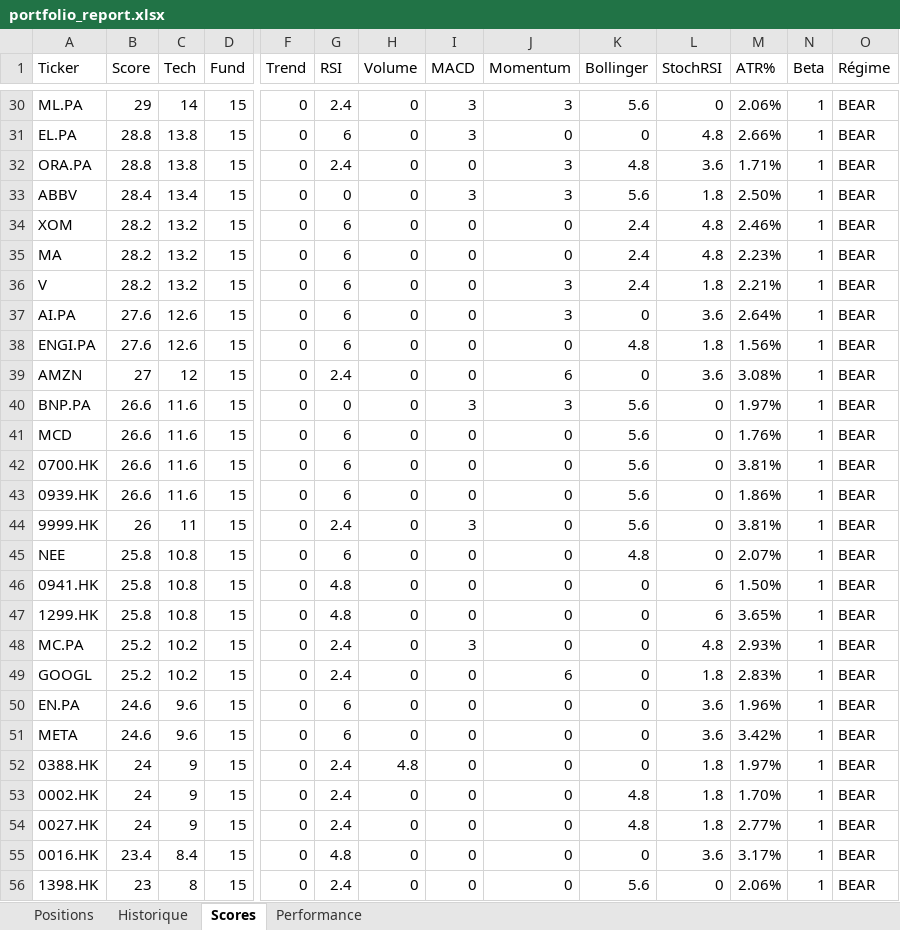
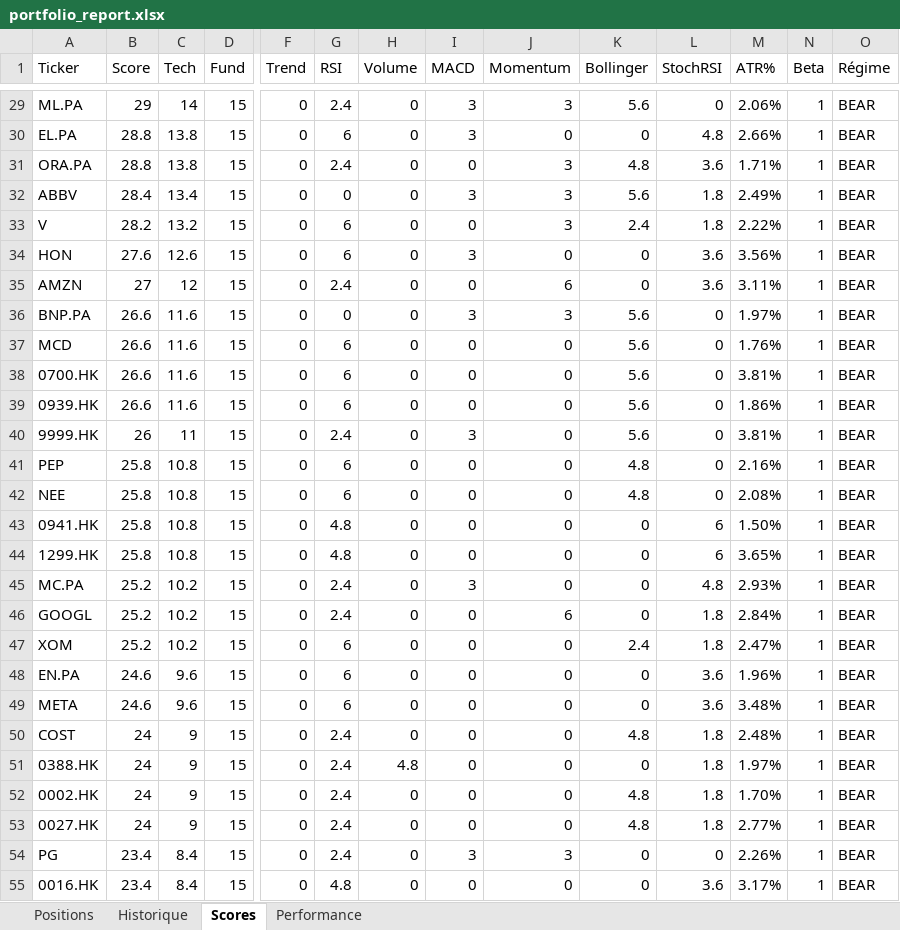
Before and after one commit to johnbrami55/portfolio-manager, an Excel workbook: portfolio_report.xlsx, sheet Scores, drawn as a sheet; only a part is shown, gaps mark what is left out; the shorter side is filled out with more unchanged rows; values as stored, in another font and other column widths than the file's, no cell formats; removed rows and columns are numbered as before the commit, all else as after; rows hold the shown columns only; the diff covers the shown part only; the diff names each change by its address in the sheet, - before the commit and + after, or states it on an @@ line.

```diff
--- a/portfolio_report.xlsx (sheet Scores)
+++ b/portfolio_report.xlsx (sheet Scores)
-M32 (ATR%): 2.50%
+M32 (ATR%): 2.49%
-row 34: XOM | 28.2 | 13.2 | 15 | 0 | 6 | 0 | 0 | 0 | 2.4 | 4.8 | 2.46% | 1 | BEAR
-row 35: MA | 28.2 | 13.2 | 15 | 0 | 6 | 0 | 0 | 0 | 2.4 | 4.8 | 2.23% | 1 | BEAR
-M33 (ATR%): 2.21%
+M33 (ATR%): 2.22%
-A34 (Ticker): AI.PA
+A34 (Ticker): HON
-I34 (MACD): 0
+I34 (MACD): 3
-J34 (Momentum): 3
+J34 (Momentum): 0
-M34 (ATR%): 2.64%
+M34 (ATR%): 3.56%
-row 38: ENGI.PA | 27.6 | 12.6 | 15 | 0 | 6 | 0 | 0 | 0 | 4.8 | 1.8 | 1.56% | 1 | BEAR
-M35 (ATR%): 3.08%
+M35 (ATR%): 3.11%
+row 41: PEP | 25.8 | 10.8 | 15 | 0 | 6 | 0 | 0 | 0 | 4.8 | 0 | 2.16% | 1 | BEAR
-M42 (ATR%): 2.07%
+M42 (ATR%): 2.08%
-M46 (ATR%): 2.83%
+M46 (ATR%): 2.84%
+row 47: XOM | 25.2 | 10.2 | 15 | 0 | 6 | 0 | 0 | 0 | 2.4 | 1.8 | 2.47% | 1 | BEAR
-M49 (ATR%): 3.42%
+M49 (ATR%): 3.48%
+row 50: COST | 24 | 9 | 15 | 0 | 2.4 | 0 | 0 | 0 | 4.8 | 1.8 | 2.48% | 1 | BEAR
+row 54: PG | 23.4 | 8.4 | 15 | 0 | 2.4 | 0 | 3 | 3 | 0 | 0 | 2.26% | 1 | BEAR
```
Also changed, not shown: 4 added rows, 6 removed rows and 32 edited cells elsewhere in this sheet, sheet Performance, cell formats, 2 other files.
